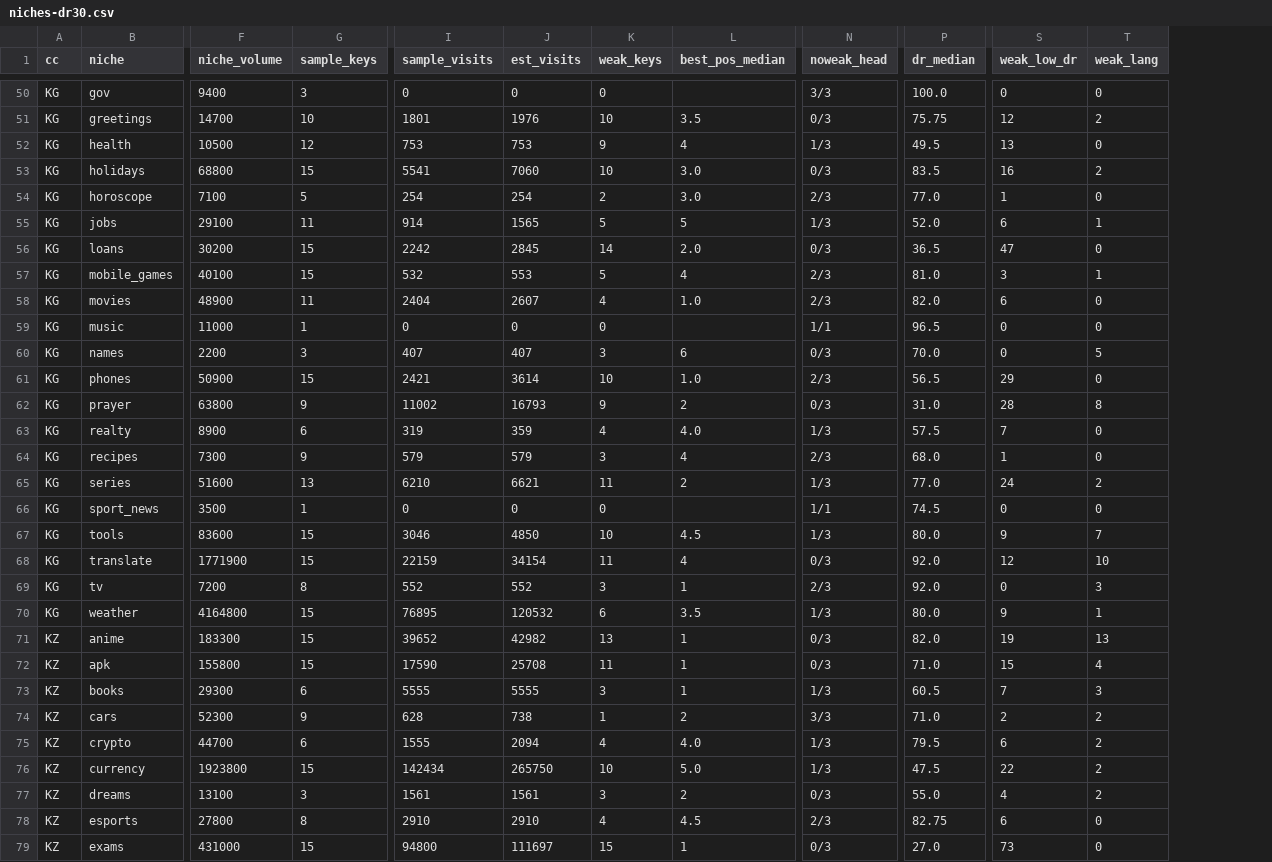
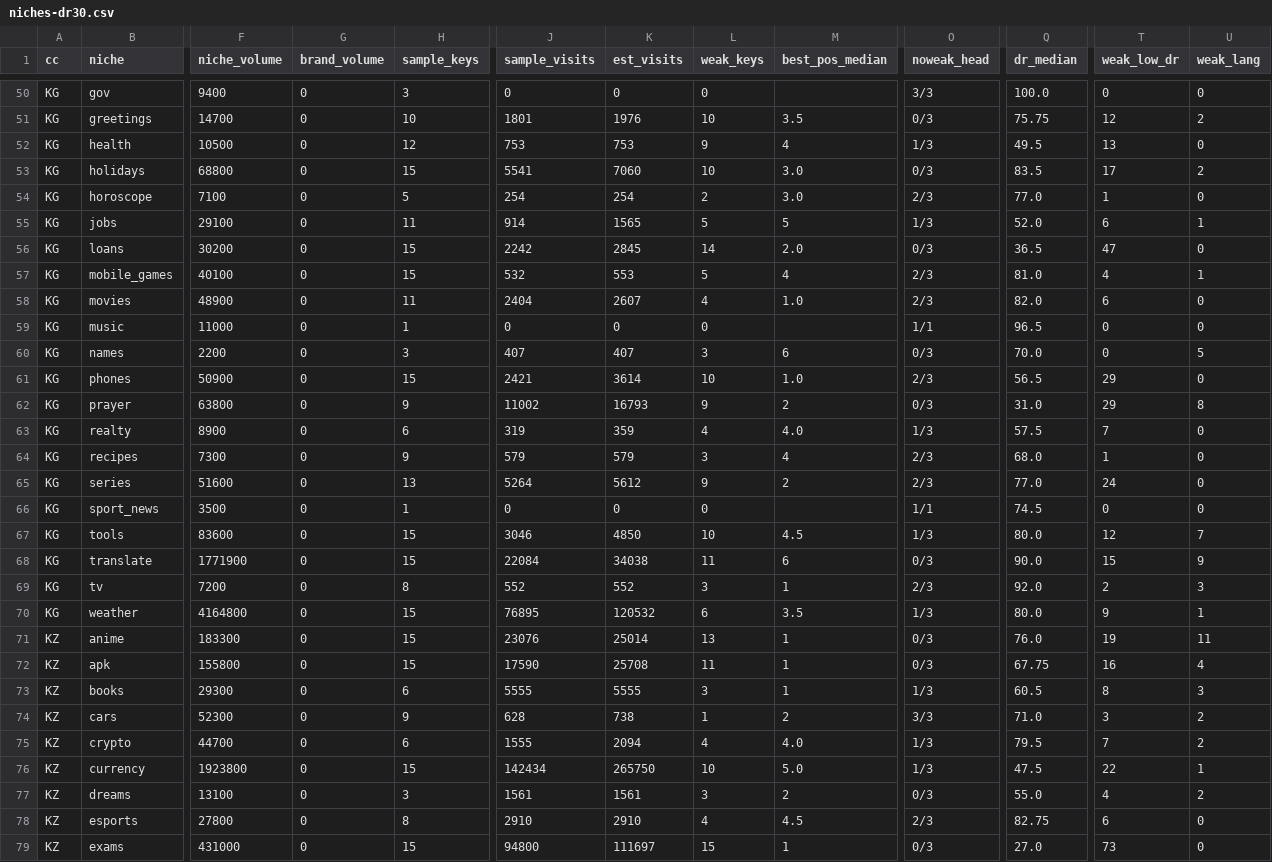
Before and after one commit to samlowry/seo-analytics, a CSV file: niche-scan/data/niches-dr30.csv, drawn as a sheet; only a part is shown, gaps mark what is left out; addresses are those after the commit; the diff covers the shown part only; the diff names each change by its address in the sheet, - before the commit and + after, or states it on an @@ line.

```diff
--- a/niche-scan/data/niches-dr30.csv
+++ b/niche-scan/data/niches-dr30.csv
+column G (brand_volume), rows 50-79: all 0
-T53 (weak_low_dr): 16
+T53 (weak_low_dr): 17
-T57 (weak_low_dr): 3
+T57 (weak_low_dr): 4
-T62 (weak_low_dr): 28
+T62 (weak_low_dr): 29
-J65 (sample_visits): 6210
+J65 (sample_visits): 5264
-K65 (est_visits): 6621
+K65 (est_visits): 5612
-L65 (weak_keys): 11
+L65 (weak_keys): 9
-O65 (noweak_head): 1/3
+O65 (noweak_head): 2/3
-U65 (weak_lang): 2
+U65 (weak_lang): 0
-T67 (weak_low_dr): 9
+T67 (weak_low_dr): 12
-J68 (sample_visits): 22159
+J68 (sample_visits): 22084
-K68 (est_visits): 34154
+K68 (est_visits): 34038
-M68 (best_pos_median): 4
+M68 (best_pos_median): 6
-Q68 (dr_median): 92.0
+Q68 (dr_median): 90.0
-T68 (weak_low_dr): 12
+T68 (weak_low_dr): 15
-U68 (weak_lang): 10
+U68 (weak_lang): 9
-T69 (weak_low_dr): 0
+T69 (weak_low_dr): 2
-J71 (sample_visits): 39652
+J71 (sample_visits): 23076
-K71 (est_visits): 42982
+K71 (est_visits): 25014
-Q71 (dr_median): 82.0
+Q71 (dr_median): 76.0
-U71 (weak_lang): 13
+U71 (weak_lang): 11
-Q72 (dr_median): 71.0
+Q72 (dr_median): 67.75
-T72 (weak_low_dr): 15
+T72 (weak_low_dr): 16
-T73 (weak_low_dr): 7
+T73 (weak_low_dr): 8
-T74 (weak_low_dr): 2
+T74 (weak_low_dr): 3
-T75 (weak_low_dr): 6
+T75 (weak_low_dr): 7
-U76 (weak_lang): 2
+U76 (weak_lang): 1
```
Also changed, not shown: 147 edited cells elsewhere in this file, niche-scan/data/niches.csv, 6 other files.
